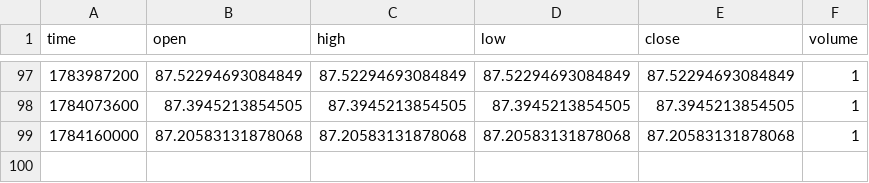
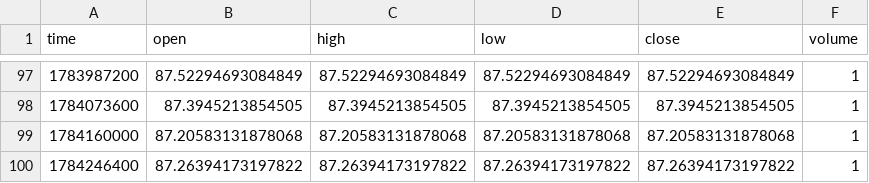
Before and after one commit to ghcpraja/seed_ghcpraja_rs_benchmarks, a CSV file: data/RS_30.csv, drawn as a sheet; only a part is shown, gaps mark what is left out; the diff names each change by its address in the sheet, - before the commit and + after, or states it on an @@ line.

```diff
--- a/data/RS_30.csv
+++ b/data/RS_30.csv
+row 100: 1784246400 | 87.26394173197822 | 87.26394173197822 | 87.26394173197822 | 87.26394173197822 | 1
```
Also changed, not shown: data/RS_50.csv, data/RS_70.csv, 2 other files.
